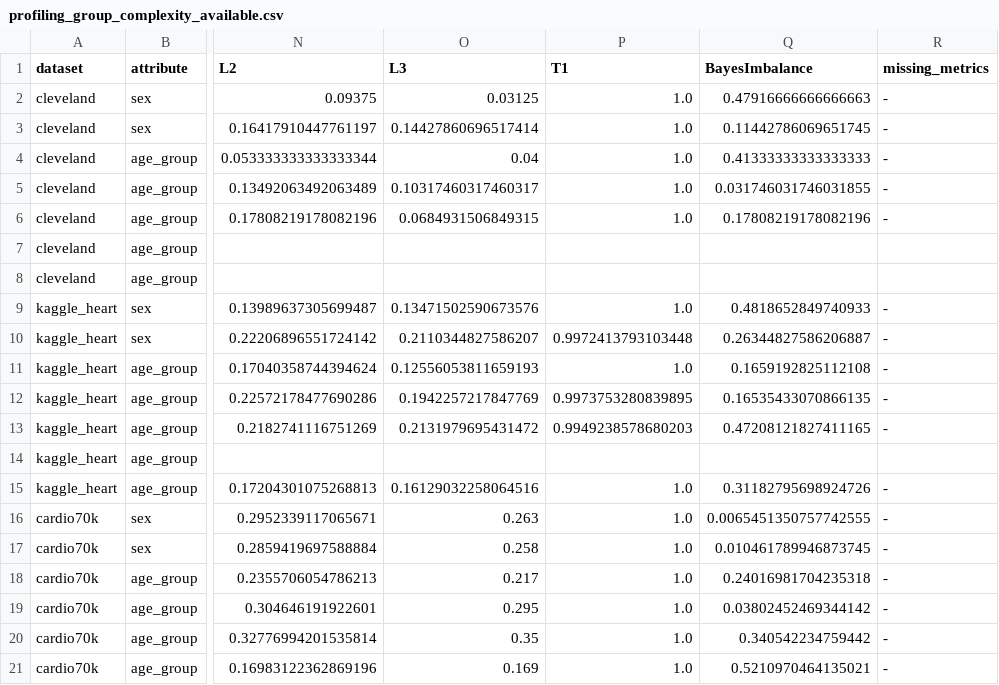
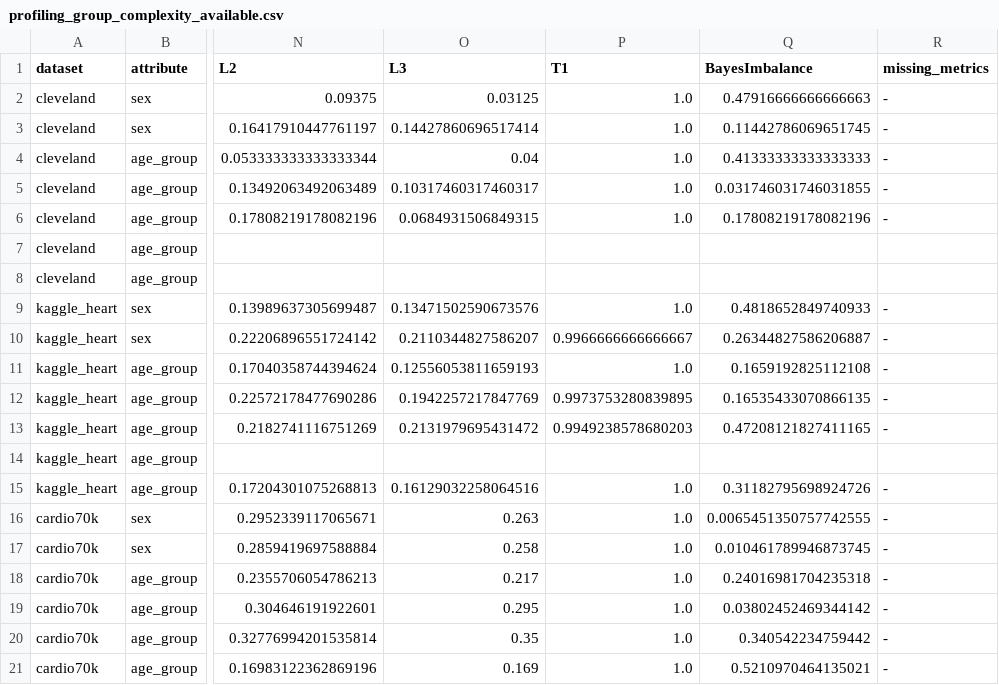
Before and after one commit to UA-Dissertation-Project-107449/FairXAI, a CSV file: notebooks/tables/cardiac/profiling_group_complexity_available.csv, drawn as a sheet; only a part is shown, gaps mark what is left out; the diff names each change by its address in the sheet, - before the commit and + after, or states it on an @@ line.

```diff
--- a/notebooks/tables/cardiac/profiling_group_complexity_available.csv
+++ b/notebooks/tables/cardiac/profiling_group_complexity_available.csv
-P10 (T1): 0.9972413793103448
+P10 (T1): 0.9966666666666667
```
Also changed, not shown: notebooks/tables/cardiac/profiling_complexity_metrics_available.csv, notebooks/tables/cardiac/profiling_dataset_difficulty_ranking.csv, 24 other files.
